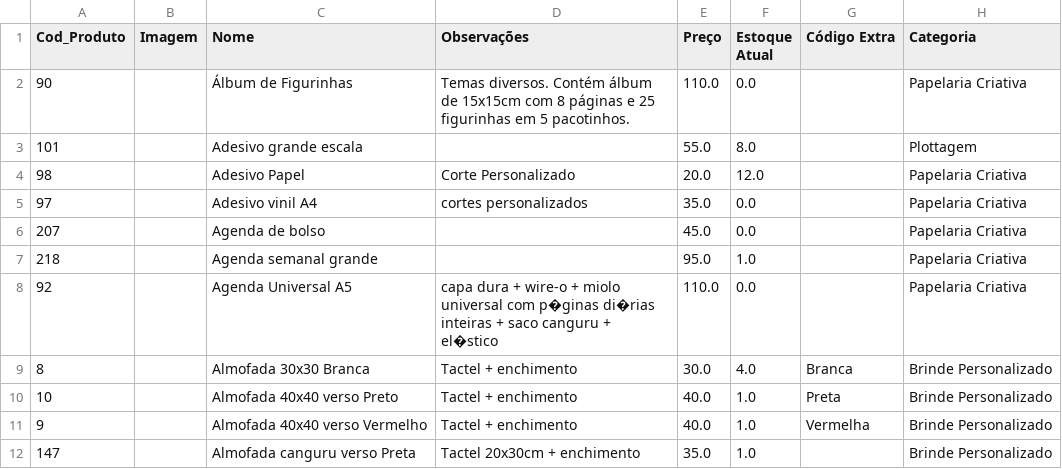
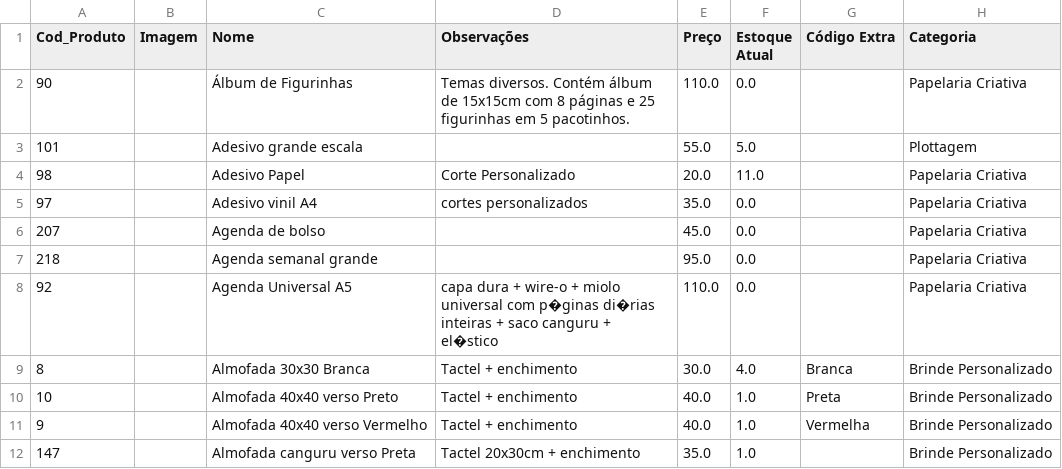
Before and after one commit to lucianoj75/app_gestao_frui_partis, a CSV file: Dados/Produtos.csv, drawn as a sheet; only a part is shown; the diff names each change by its address in the sheet, - before the commit and + after, or states it on an @@ line.

```diff
--- a/Dados/Produtos.csv
+++ b/Dados/Produtos.csv
-F3 (Estoque Atual): 8.0
+F3 (Estoque Atual): 5.0
-F4 (Estoque Atual): 12.0
+F4 (Estoque Atual): 11.0
-F7 (Estoque Atual): 1.0
+F7 (Estoque Atual): 0.0
```
Also changed, not shown: Dados/Vendas_Realizadas.csv.
